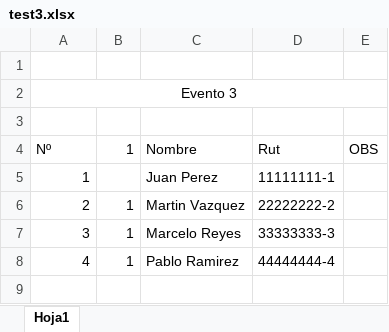
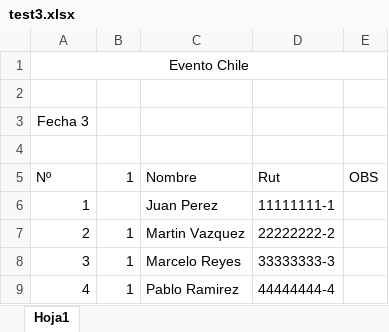
Before and after one commit to AniMuoz/Practica-Pretorianos, an Excel workbook: Sistema de filtrado de asistencia de guardias/eventos/test3.xlsx, sheet Hoja1, drawn as a sheet; values as stored, in another font and other column widths than the file's, no borders; removed rows and columns are numbered as before the commit, all else as after; the diff names each change by its address in the sheet, - before the commit and + after, or states it on an @@ line.

```diff
--- a/Sistema de filtrado de asistencia de guardias/eventos/test3.xlsx (sheet Hoja1)
+++ b/Sistema de filtrado de asistencia de guardias/eventos/test3.xlsx (sheet Hoja1)
+row 1: Evento Chile
-A3: Evento 3
+A3: Fecha 3
-A2:E2 merged
```
Also changed, not shown: Sistema de filtrado de asistencia de guardias/eventos/test1.xlsx, Sistema de filtrado de asistencia de guardias/eventos/test2.xlsx, 12 other files.
